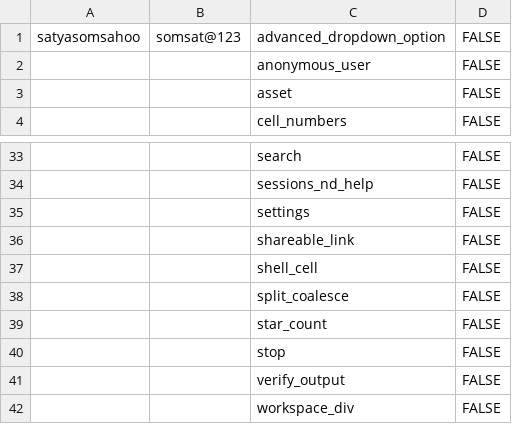
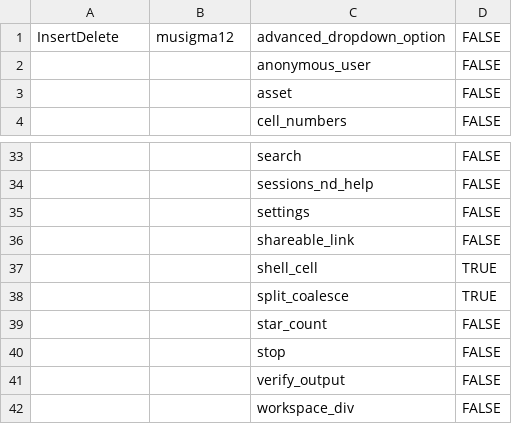
Before and after one commit to prateeknaik/scripts, a CSV file: Automation_Script/testsuites/Details.csv, drawn as a sheet; only a part is shown, gaps mark what is left out.

```diff
--- a/Automation_Script/testsuites/Details.csv
+++ b/Automation_Script/testsuites/Details.csv
@@ -1,2 +1,2 @@
-satyasomsahoo,somsat@123,advanced_dropdown_option,FALSE
+InsertDelete,musigma12,advanced_dropdown_option,FALSE
 ,,anonymous_user,FALSE
@@ -36,4 +36,4 @@ satyasomsahoo,somsat@123,advanced_dropdown_option,FALSE
 ,,shareable_link,FALSE
-,,shell_cell,FALSE
-,,split_coalesce,FALSE
+,,shell_cell,TRUE
+,,split_coalesce,TRUE
 ,,star_count,FALSE
```
Also changed, not shown: 22 other files.
